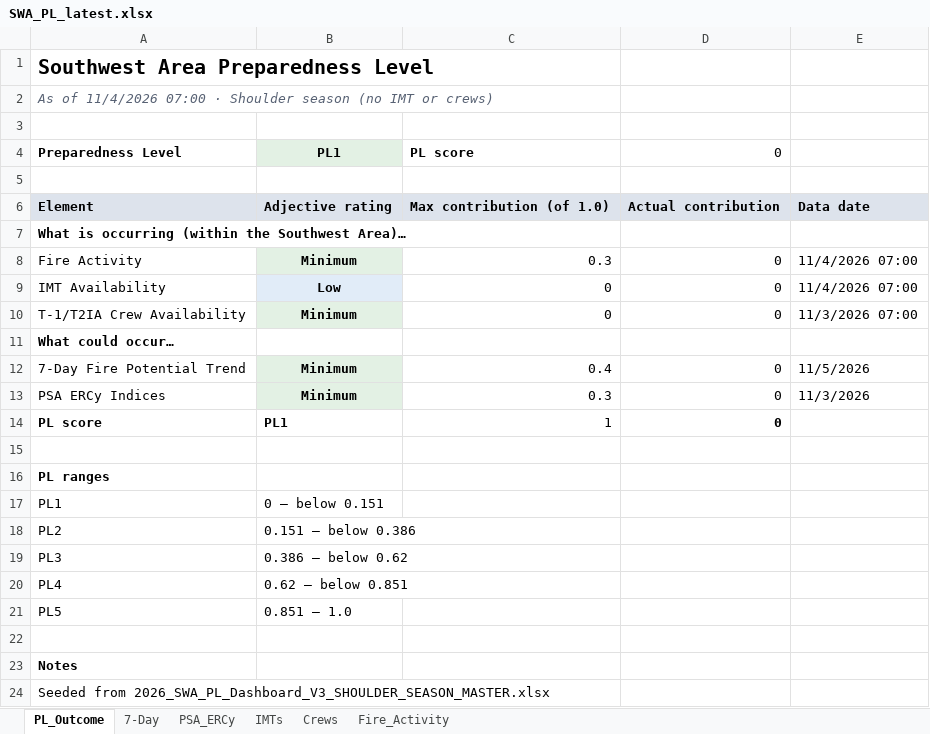
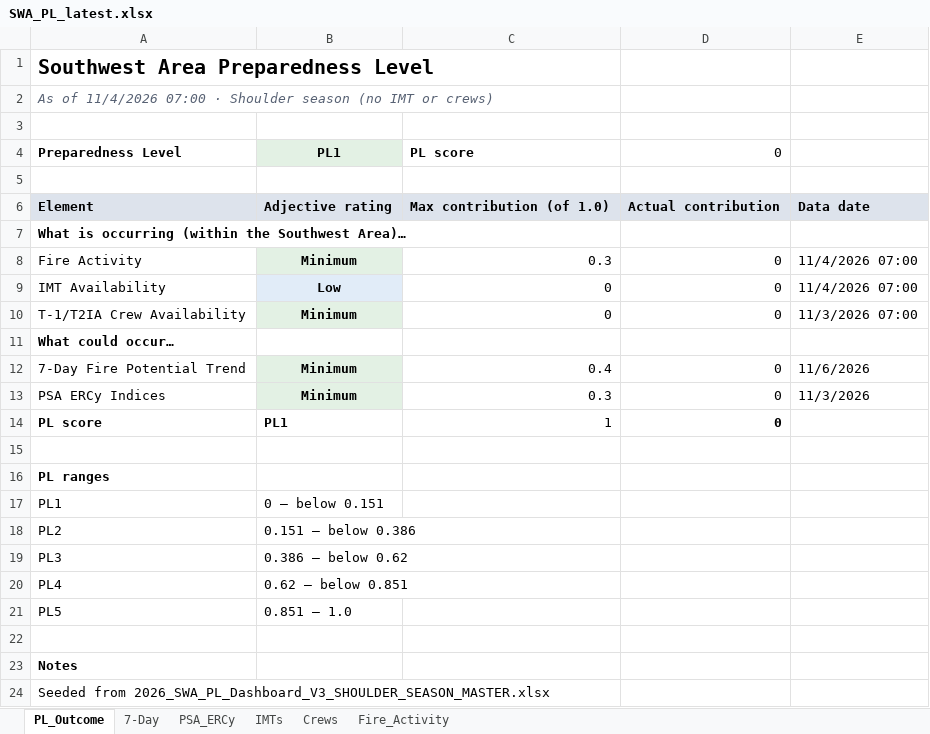
Before and after one commit to SWCCFireWx/sw-pl-tool, an Excel workbook: reports/SWA_PL_latest.xlsx, sheet PL_Outcome, drawn as a sheet; values as stored, in another font and other column widths than the file's, no borders; the diff names each change by its address in the sheet, - before the commit and + after, or states it on an @@ line.

```diff
--- a/reports/SWA_PL_latest.xlsx (sheet PL_Outcome)
+++ b/reports/SWA_PL_latest.xlsx (sheet PL_Outcome)
-E12: 11/5/2026
+E12: 11/6/2026
```
Also changed, not shown: sheet 7-Day, 2 other files.
